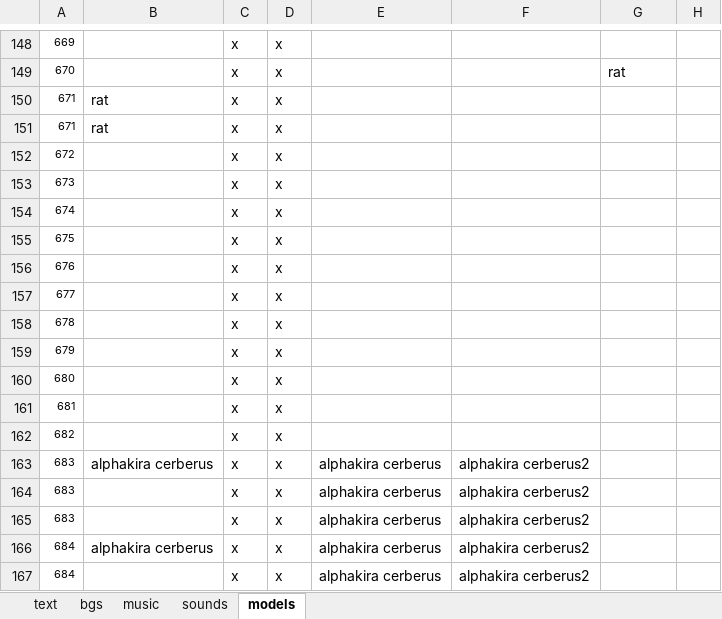
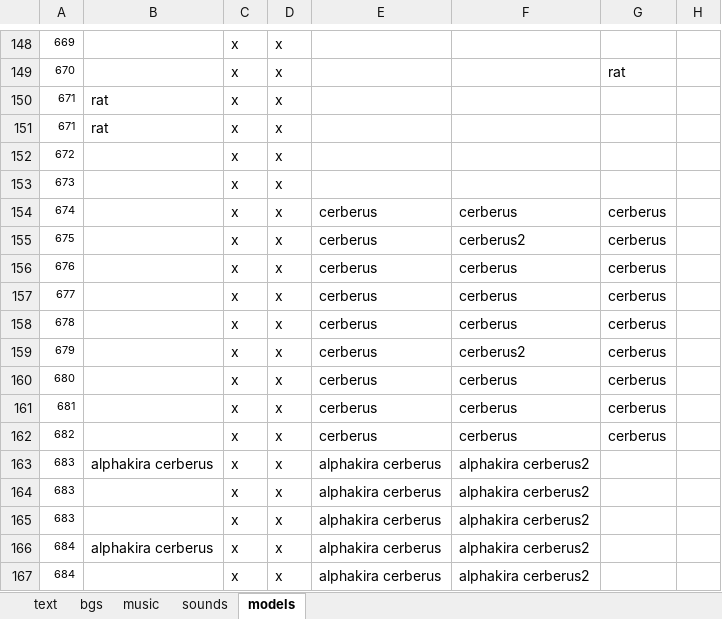
Before and after one commit to Dikianify/LoK-v3, an Excel workbook: LoK v3/LoK text.xlsx, sheet models, drawn as a sheet; only a part is shown, gaps mark what is left out; values as stored, in another font and other column widths than the file's, no borders; the diff names each change by its address in the sheet, - before the commit and + after, or states it on an @@ line.

```diff
--- a/LoK v3/LoK text.xlsx (sheet models)
+++ b/LoK v3/LoK text.xlsx (sheet models)
-E154:E162: (empty)
+E154:E162: cerberus
-F154: (empty)
+F154: cerberus
-G154:G162: (empty)
+G154:G162: cerberus
-F155: (empty)
+F155: cerberus2
-F156:F158: (empty)
+F156:F158: cerberus
-F159: (empty)
+F159: cerberus2
-F160:F162: (empty)
+F160:F162: cerberus
```
Also changed, not shown: sheet music, sheet text, sheet bgs, 2 other files.
